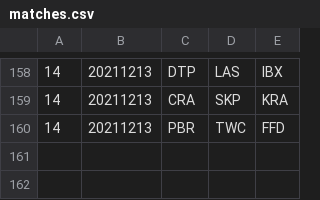
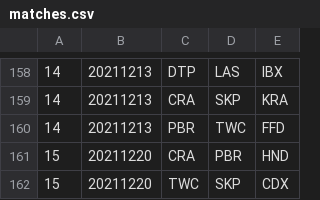
Before and after one commit to Invader-Zim/mnp-data-archive, a CSV file: season-14/matches.csv, drawn as a sheet; only a part is shown, gaps mark what is left out; the diff names each change by its address in the sheet, - before the commit and + after, or states it on an @@ line.

Commit message:
Week 15 is now part of the season

```diff
--- a/season-14/matches.csv
+++ b/season-14/matches.csv
+row 161: 15 | 20211220 | CRA | PBR | HND
+row 162: 15 | 20211220 | TWC | SKP | CDX
```
Also changed, not shown: 1 other file.
